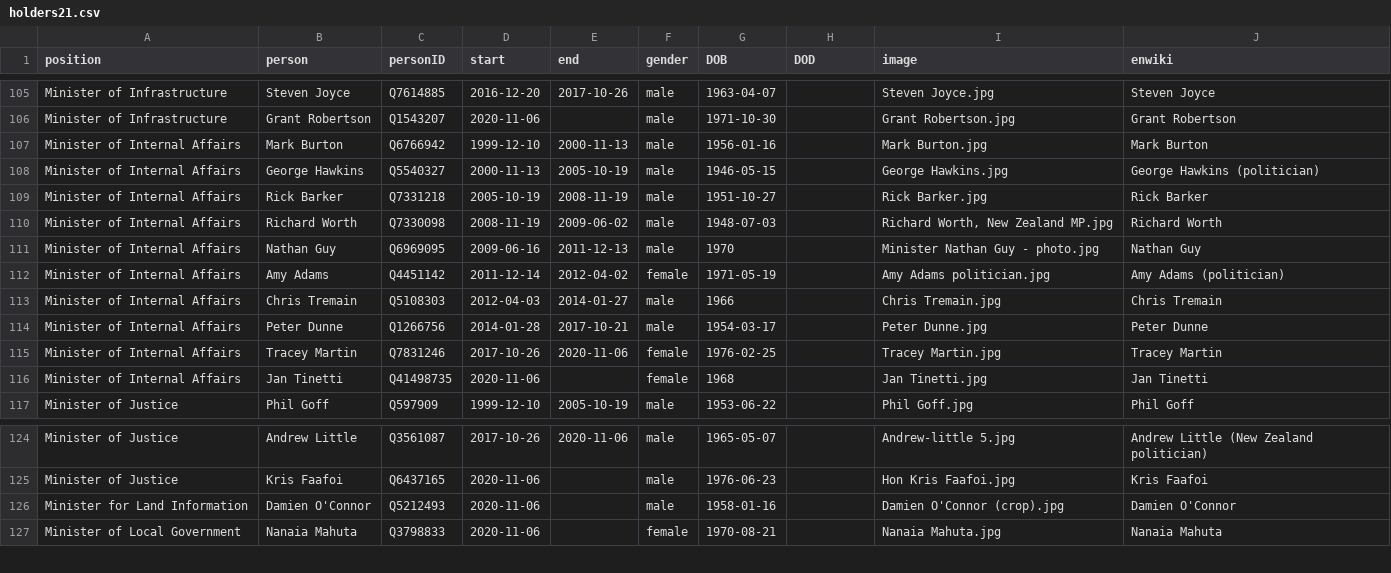
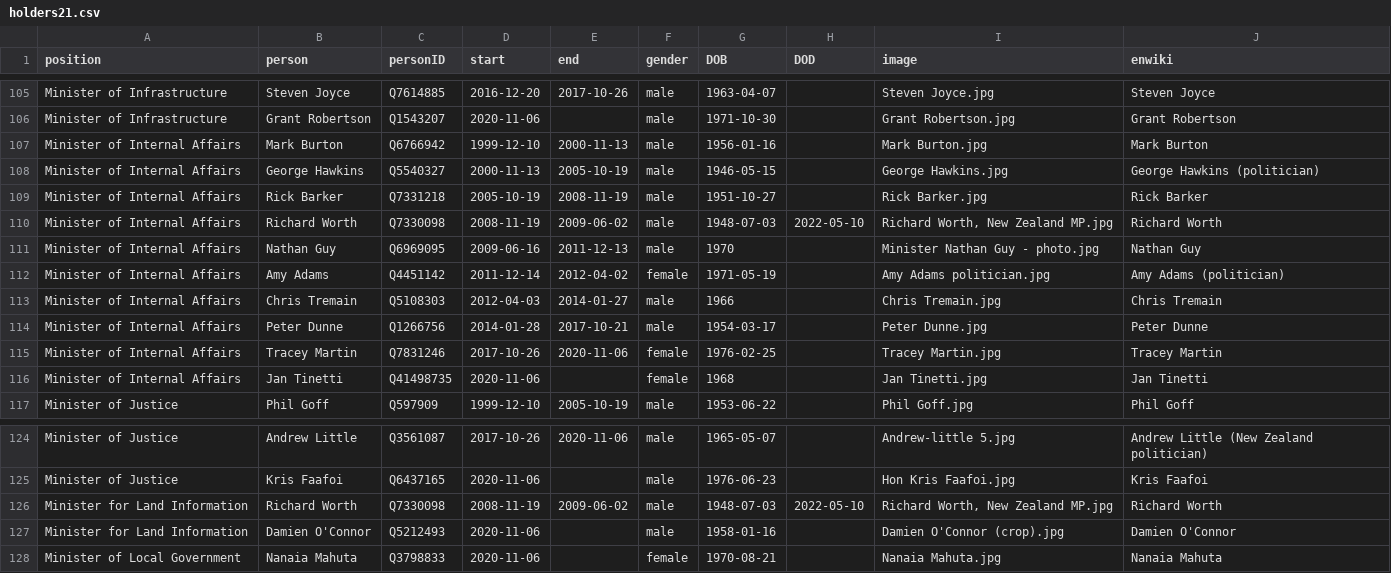
Before and after one commit to every-politician-scrapers/new-zealand-cabinet, a CSV file: html/holders21.csv, drawn as a sheet; only a part is shown, gaps mark what is left out.

```diff
--- a/html/holders21.csv
+++ b/html/holders21.csv
@@ -109,3 +109,3 @@ Minister of Internal Affairs,George Hawkins,Q5540327,2000-11-13,2005-10-19,male,
 Minister of Internal Affairs,Rick Barker,Q7331218,2005-10-19,2008-11-19,male,1951-10-27,,Rick Barker.jpg,Rick Barker
-Minister of Internal Affairs,Richard Worth,Q7330098,2008-11-19,2009-06-02,male,1948-07-03,,"Richard Worth, New Zealand MP.jpg",Richard Worth
+Minister of Internal Affairs,Richard Worth,Q7330098,2008-11-19,2009-06-02,male,1948-07-03,2022-05-10,"Richard Worth, New Zealand MP.jpg",Richard Worth
 Minister of Internal Affairs,Nathan Guy,Q6969095,2009-06-16,2011-12-13,male,1970,,Minister Nathan Guy - photo.jpg,Nathan Guy
@@ -125,2 +125,3 @@ Minister of Justice,Andrew Little,Q3561087,2017-10-26,2020-11-06,male,1965-05-07
 Minister of Justice,Kris Faafoi,Q6437165,2020-11-06,,male,1976-06-23,,Hon Kris Faafoi.jpg,Kris Faafoi
+Minister for Land Information,Richard Worth,Q7330098,2008-11-19,2009-06-02,male,1948-07-03,2022-05-10,"Richard Worth, New Zealand MP.jpg",Richard Worth
 Minister for Land Information,Damien O'Connor,Q5212493,2020-11-06,,male,1958-01-16,,Damien O'Connor (crop).jpg,Damien O'Connor
```
Also changed, not shown: html/legislators.csv.
